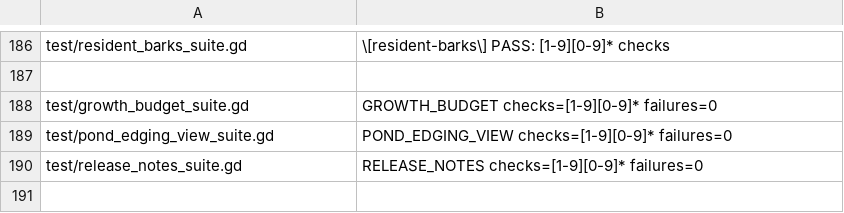
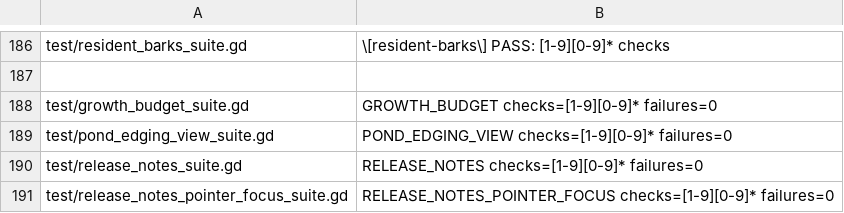
Before and after one commit to narutojzm1-dot/youjia, a TSV file: tools/lib/godot_suite_completions.tsv, drawn as a sheet; only a part is shown, gaps mark what is left out.

```diff
--- a/tools/lib/godot_suite_completions.tsv
+++ b/tools/lib/godot_suite_completions.tsv
@@ -190 +190,2 @@ test/pond_edging_view_suite.gd	POND_EDGING_VIEW checks=[1-9][0-9]* failures=0
 test/release_notes_suite.gd	RELEASE_NOTES checks=[1-9][0-9]* failures=0
+test/release_notes_pointer_focus_suite.gd	RELEASE_NOTES_POINTER_FOCUS checks=[1-9][0-9]* failures=0
```
Also changed, not shown: 3 other files.
